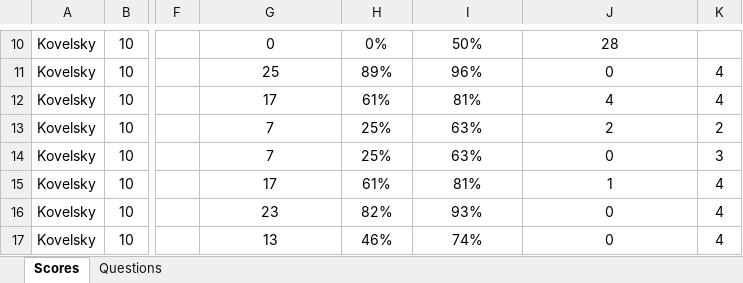
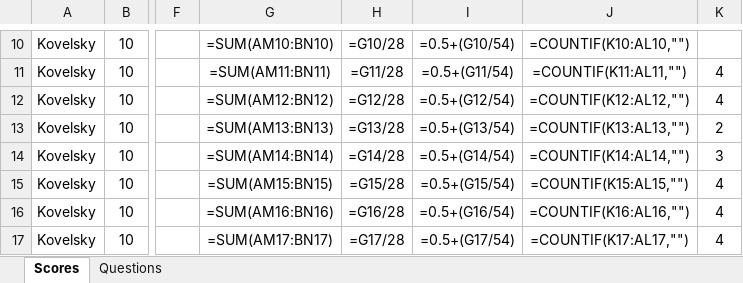
Before and after one commit to coledushin/GWHS, an Excel workbook: Global/May Final/Global May Final Data.xlsx, sheet Scores, drawn as a sheet; only a part is shown, gaps mark what is left out; values as stored, in another font and other column widths than the file's, no borders; formulas without a stored value are shown as written; conditional formats and table styles not drawn; the diff covers the shown part only; the diff names each change by its address in the sheet, - before the commit and + after, or states it on an @@ line.

```diff
--- a/Global/May Final/Global May Final Data.xlsx (sheet Scores)
+++ b/Global/May Final/Global May Final Data.xlsx (sheet Scores)
-G10: 0
+G10: =SUM(AM10:BN10)
-H10: 0%
+H10: =G10/28
-I10: 50%
+I10: =0.5+(G10/54)
-J10: 28
+J10: =COUNTIF(K10:AL10,"")
-G11: 25
+G11: =SUM(AM11:BN11)
-H11: 89%
+H11: =G11/28
-I11: 96%
+I11: =0.5+(G11/54)
-J11: 0
+J11: =COUNTIF(K11:AL11,"")
-G12: 17
+G12: =SUM(AM12:BN12)
-H12: 61%
+H12: =G12/28
-I12: 81%
+I12: =0.5+(G12/54)
-J12: 4
+J12: =COUNTIF(K12:AL12,"")
-G13: 7
+G13: =SUM(AM13:BN13)
-H13: 25%
+H13: =G13/28
-I13: 63%
+I13: =0.5+(G13/54)
-J13: 2
+J13: =COUNTIF(K13:AL13,"")
-G14: 7
+G14: =SUM(AM14:BN14)
-H14: 25%
+H14: =G14/28
-I14: 63%
+I14: =0.5+(G14/54)
-J14: 0
+J14: =COUNTIF(K14:AL14,"")
-G15: 17
+G15: =SUM(AM15:BN15)
-H15: 61%
+H15: =G15/28
-I15: 81%
+I15: =0.5+(G15/54)
-J15: 1
+J15: =COUNTIF(K15:AL15,"")
-G16: 23
+G16: =SUM(AM16:BN16)
-H16: 82%
+H16: =G16/28
-I16: 93%
+I16: =0.5+(G16/54)
-J16: 0
+J16: =COUNTIF(K16:AL16,"")
-G17: 13
+G17: =SUM(AM17:BN17)
-H17: 46%
+H17: =G17/28
-I17: 74%
+I17: =0.5+(G17/54)
-J17: 0
+J17: =COUNTIF(K17:AL17,"")
```
Also changed, not shown: 96 edited cells elsewhere in this sheet, sheet Questions, 1 other file.
